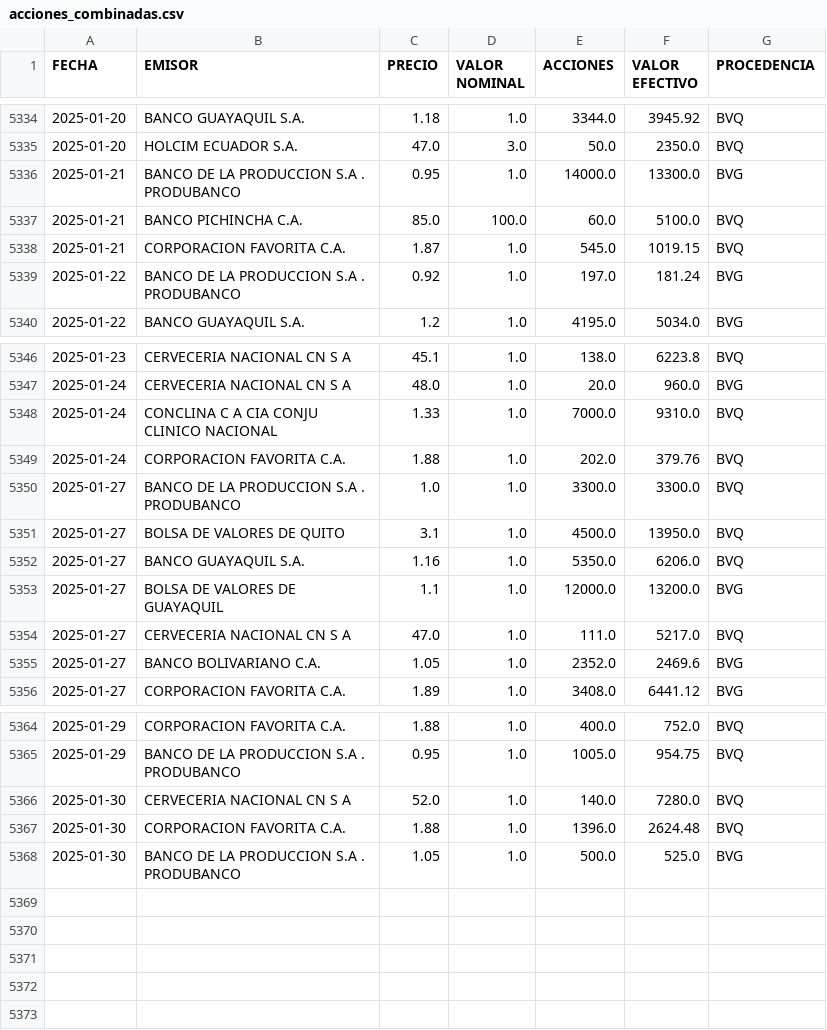
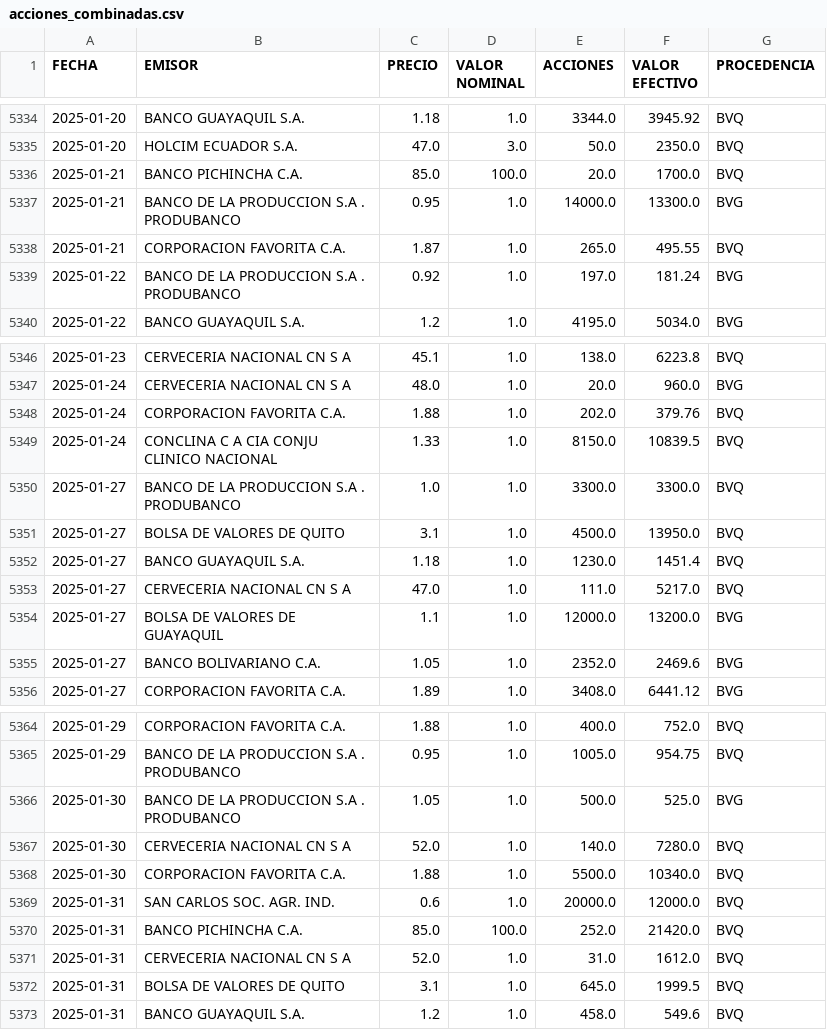
Before and after one commit to TRomMV/Reporte-Metrovalores, a CSV file: data/acciones_combinadas.csv, drawn as a sheet; only a part is shown, gaps mark what is left out; the diff covers the shown part only.

Commit message:
data

```diff
--- a/data/acciones_combinadas.csv
+++ b/data/acciones_combinadas.csv
@@ -5335,5 +5335,5 @@ FECHA,EMISOR,PRECIO,VALOR NOMINAL,ACCIONES,VALOR EFECTIVO,PROCEDENCIA
 2025-01-20,HOLCIM ECUADOR S.A.,47.0,3.0,50.0,2350.0,BVQ
+2025-01-21,BANCO PICHINCHA C.A.,85.0,100.0,20.0,1700.0,BVQ
 2025-01-21,BANCO DE LA PRODUCCION S.A . PRODUBANCO,0.95,1.0,14000.0,13300.0,BVG
-2025-01-21,BANCO PICHINCHA C.A.,85.0,100.0,60.0,5100.0,BVQ
-2025-01-21,CORPORACION FAVORITA C.A.,1.87,1.0,545.0,1019.15,BVQ
+2025-01-21,CORPORACION FAVORITA C.A.,1.87,1.0,265.0,495.55,BVQ
 2025-01-22,BANCO DE LA PRODUCCION S.A . PRODUBANCO,0.92,1.0,197.0,181.24,BVG
@@ -5347,9 +5347,9 @@ FECHA,EMISOR,PRECIO,VALOR NOMINAL,ACCIONES,VALOR EFECTIVO,PROCEDENCIA
 2025-01-24,CERVECERIA NACIONAL CN S A,48.0,1.0,20.0,960.0,BVG
-2025-01-24,CONCLINA C A  CIA CONJU CLINICO NACIONAL,1.33,1.0,7000.0,9310.0,BVQ
 2025-01-24,CORPORACION FAVORITA C.A.,1.88,1.0,202.0,379.76,BVQ
+2025-01-24,CONCLINA C A  CIA CONJU CLINICO NACIONAL,1.33,1.0,8150.0,10839.5,BVQ
 2025-01-27,BANCO DE LA PRODUCCION S.A . PRODUBANCO,1.0,1.0,3300.0,3300.0,BVQ
 2025-01-27,BOLSA DE VALORES DE QUITO,3.1,1.0,4500.0,13950.0,BVQ
-2025-01-27,BANCO GUAYAQUIL S.A.,1.16,1.0,5350.0,6206.0,BVQ
+2025-01-27,BANCO GUAYAQUIL S.A.,1.18,1.0,1230.0,1451.4,BVQ
+2025-01-27,CERVECERIA NACIONAL CN S A,47.0,1.0,111.0,5217.0,BVQ
 2025-01-27,BOLSA DE VALORES DE GUAYAQUIL,1.1,1.0,12000.0,13200.0,BVG
-2025-01-27,CERVECERIA NACIONAL CN S A,47.0,1.0,111.0,5217.0,BVQ
 2025-01-27,BANCO BOLIVARIANO C.A.,1.05,1.0,2352.0,2469.6,BVG
@@ -5365,4 +5365,9 @@ FECHA,EMISOR,PRECIO,VALOR NOMINAL,ACCIONES,VALOR EFECTIVO,PROCEDENCIA
 2025-01-29,BANCO DE LA PRODUCCION S.A . PRODUBANCO,0.95,1.0,1005.0,954.75,BVQ
+2025-01-30,BANCO DE LA PRODUCCION S.A . PRODUBANCO,1.05,1.0,500.0,525.0,BVG
 2025-01-30,CERVECERIA NACIONAL CN S A,52.0,1.0,140.0,7280.0,BVQ
-2025-01-30,CORPORACION FAVORITA C.A.,1.88,1.0,1396.0,2624.48,BVQ
-2025-01-30,BANCO DE LA PRODUCCION S.A . PRODUBANCO,1.05,1.0,500.0,525.0,BVG
+2025-01-30,CORPORACION FAVORITA C.A.,1.88,1.0,5500.0,10340.0,BVQ
+2025-01-31,SAN CARLOS SOC. AGR. IND.,0.6,1.0,20000.0,12000.0,BVQ
+2025-01-31,BANCO PICHINCHA C.A.,85.0,100.0,252.0,21420.0,BVQ
+2025-01-31,CERVECERIA NACIONAL CN S A,52.0,1.0,31.0,1612.0,BVQ
+2025-01-31,BOLSA DE VALORES DE QUITO,3.1,1.0,645.0,1999.5,BVQ
+2025-01-31,BANCO GUAYAQUIL S.A.,1.2,1.0,458.0,549.6,BVQ
```
Also changed, not shown: 1 moved row and 2 edited cells elsewhere in this file, data/datos_actualizados.csv.
